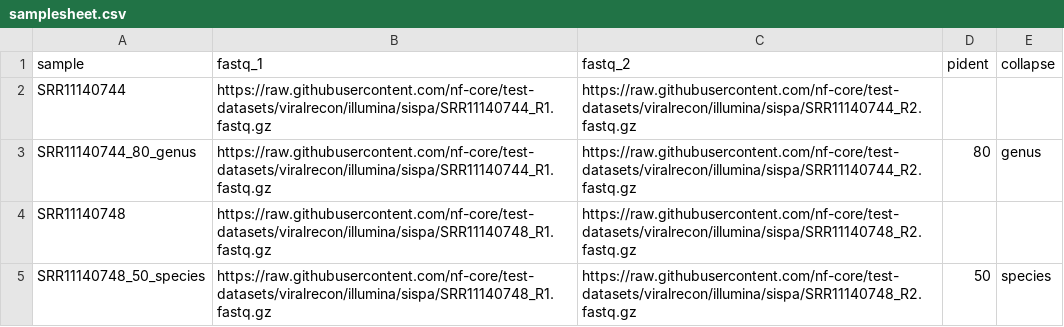
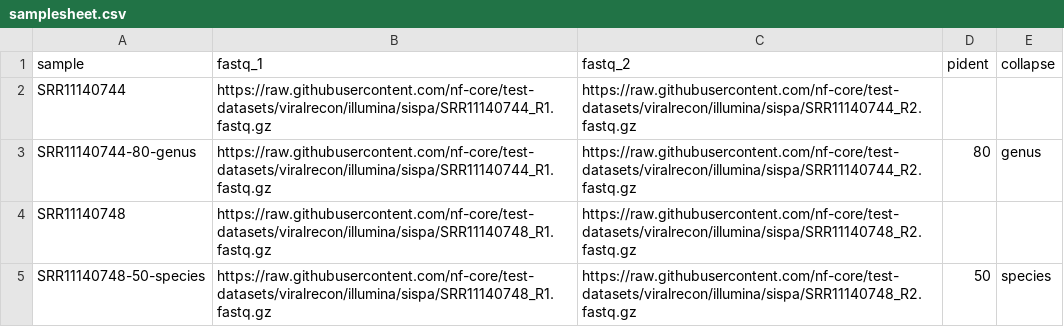
Before and after one commit to Joon-Klaps/viralgenie, a CSV file: assets/samplesheets/samplesheet.csv, drawn as a sheet.

Commit message:
fix '_' in samplesheet

```diff
--- a/assets/samplesheets/samplesheet.csv
+++ b/assets/samplesheets/samplesheet.csv
@@ -2,4 +2,4 @@ sample,fastq_1,fastq_2,pident,collapse
 SRR11140744,https://raw.githubusercontent.com/nf-core/test-datasets/viralrecon/illumina/sispa/SRR11140744_R1.fastq.gz,https://raw.githubusercontent.com/nf-core/test-datasets/viralrecon/illumina/sispa/SRR11140744_R2.fastq.gz,,
-SRR11140744_80_genus,https://raw.githubusercontent.com/nf-core/test-datasets/viralrecon/illumina/sispa/SRR11140744_R1.fastq.gz,https://raw.githubusercontent.com/nf-core/test-datasets/viralrecon/illumina/sispa/SRR11140744_R2.fastq.gz,80,genus
+SRR11140744-80-genus,https://raw.githubusercontent.com/nf-core/test-datasets/viralrecon/illumina/sispa/SRR11140744_R1.fastq.gz,https://raw.githubusercontent.com/nf-core/test-datasets/viralrecon/illumina/sispa/SRR11140744_R2.fastq.gz,80,genus
 SRR11140748,https://raw.githubusercontent.com/nf-core/test-datasets/viralrecon/illumina/sispa/SRR11140748_R1.fastq.gz,https://raw.githubusercontent.com/nf-core/test-datasets/viralrecon/illumina/sispa/SRR11140748_R2.fastq.gz,,
-SRR11140748_50_species,https://raw.githubusercontent.com/nf-core/test-datasets/viralrecon/illumina/sispa/SRR11140748_R1.fastq.gz,https://raw.githubusercontent.com/nf-core/test-datasets/viralrecon/illumina/sispa/SRR11140748_R2.fastq.gz,50,species
+SRR11140748-50-species,https://raw.githubusercontent.com/nf-core/test-datasets/viralrecon/illumina/sispa/SRR11140748_R1.fastq.gz,https://raw.githubusercontent.com/nf-core/test-datasets/viralrecon/illumina/sispa/SRR11140748_R2.fastq.gz,50,species
```
